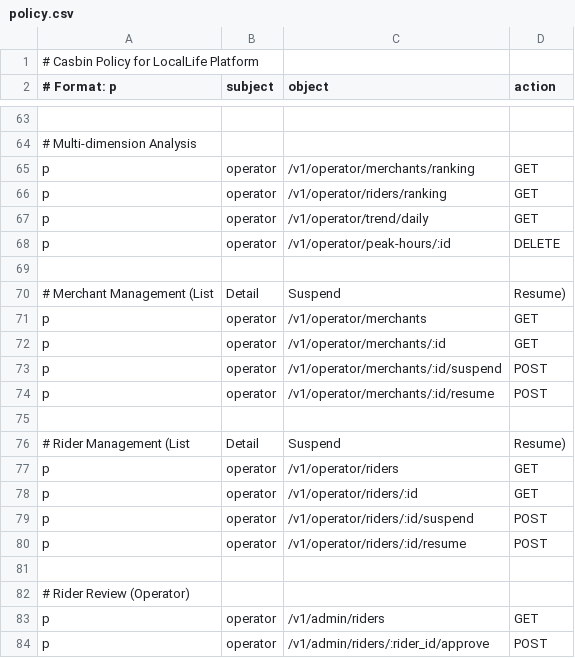
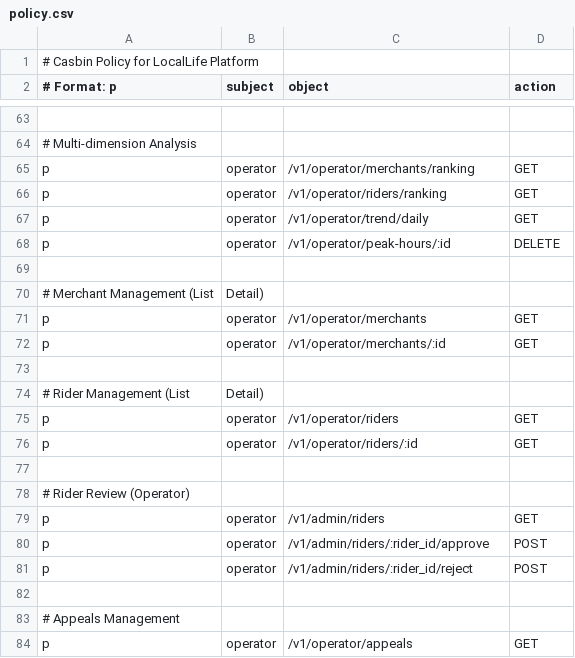
Before and after one commit to merrydance/locallife, a CSV file: locallife/casbin/policy.csv, drawn as a sheet; only a part is shown, gaps mark what is left out; the shorter side is filled out with more unchanged rows.

```diff
--- a/locallife/casbin/policy.csv
+++ b/locallife/casbin/policy.csv
@@ -69,13 +69,9 @@ p, operator, /v1/operator/peak-hours/:id, DELETE
 
-# Merchant Management (List, Detail, Suspend, Resume)
+# Merchant Management (List, Detail)
 p, operator, /v1/operator/merchants, GET
 p, operator, /v1/operator/merchants/:id, GET
-p, operator, /v1/operator/merchants/:id/suspend, POST
-p, operator, /v1/operator/merchants/:id/resume, POST
 
-# Rider Management (List, Detail, Suspend, Resume)
+# Rider Management (List, Detail)
 p, operator, /v1/operator/riders, GET
 p, operator, /v1/operator/riders/:id, GET
-p, operator, /v1/operator/riders/:id/suspend, POST
-p, operator, /v1/operator/riders/:id/resume, POST
 
```
Also changed, not shown: 53 other files.
